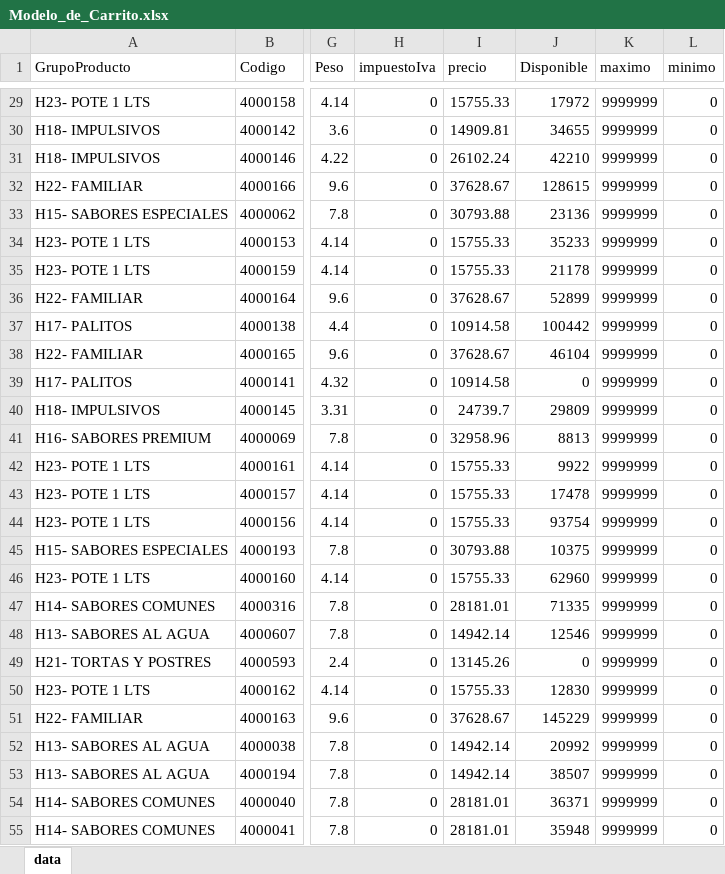
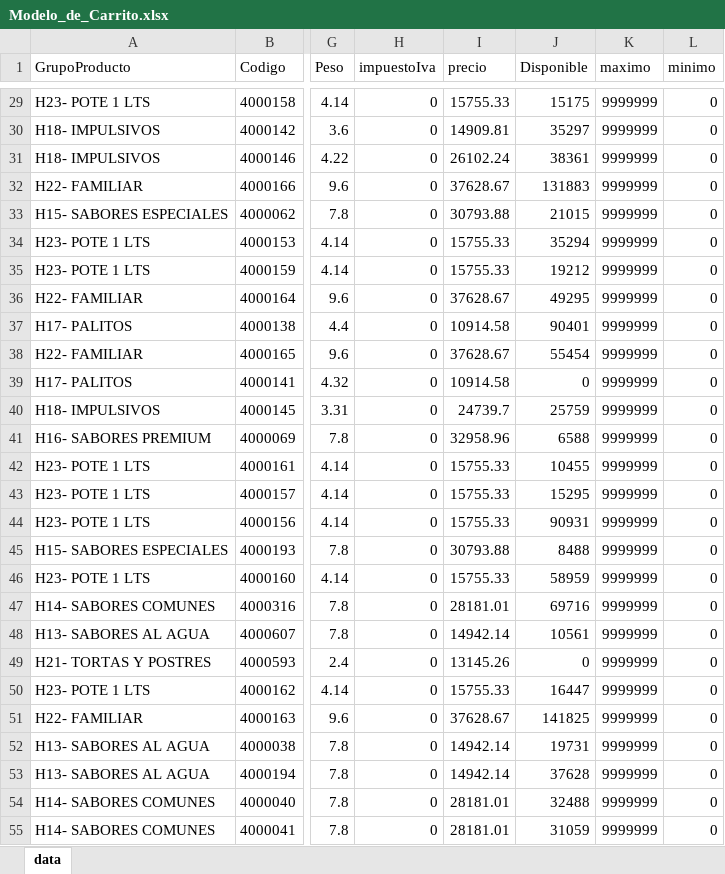
Before and after one commit to litomorin-source/grido-planner-labs, an Excel workbook: data/Modelo_de_Carrito.xlsx, sheet data, drawn as a sheet; only a part is shown, gaps mark what is left out; values as stored, in another font and other column widths than the file's, no borders; the diff covers the shown part only; the diff names each change by its address in the sheet, - before the commit and + after, or states it on an @@ line.

```diff
--- a/data/Modelo_de_Carrito.xlsx (sheet data)
+++ b/data/Modelo_de_Carrito.xlsx (sheet data)
-J29 (Disponible): 17972
+J29 (Disponible): 15175
-J30 (Disponible): 34655
+J30 (Disponible): 35297
-J31 (Disponible): 42210
+J31 (Disponible): 38361
-J32 (Disponible): 128615
+J32 (Disponible): 131883
-J33 (Disponible): 23136
+J33 (Disponible): 21015
-J34 (Disponible): 35233
+J34 (Disponible): 35294
-J35 (Disponible): 21178
+J35 (Disponible): 19212
-J36 (Disponible): 52899
+J36 (Disponible): 49295
-J37 (Disponible): 100442
+J37 (Disponible): 90401
-J38 (Disponible): 46104
+J38 (Disponible): 55454
-J40 (Disponible): 29809
+J40 (Disponible): 25759
-J41 (Disponible): 8813
+J41 (Disponible): 6588
-J42 (Disponible): 9922
+J42 (Disponible): 10455
-J43 (Disponible): 17478
+J43 (Disponible): 15295
-J44 (Disponible): 93754
+J44 (Disponible): 90931
-J45 (Disponible): 10375
+J45 (Disponible): 8488
-J46 (Disponible): 62960
+J46 (Disponible): 58959
-J47 (Disponible): 71335
+J47 (Disponible): 69716
-J48 (Disponible): 12546
+J48 (Disponible): 10561
-J50 (Disponible): 12830
+J50 (Disponible): 16447
-J51 (Disponible): 145229
+J51 (Disponible): 141825
-J52 (Disponible): 20992
+J52 (Disponible): 19731
-J53 (Disponible): 38507
+J53 (Disponible): 37628
-J54 (Disponible): 36371
+J54 (Disponible): 32488
-J55 (Disponible): 35948
+J55 (Disponible): 31059
```
Also changed, not shown: 4 added rows, 3 removed rows and 260 edited cells elsewhere in this sheet.
